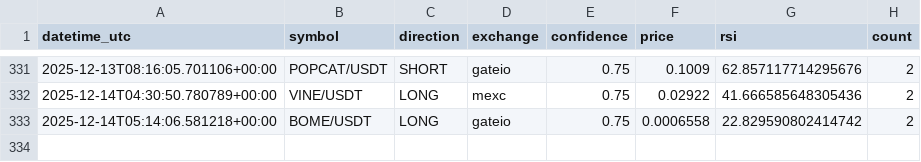
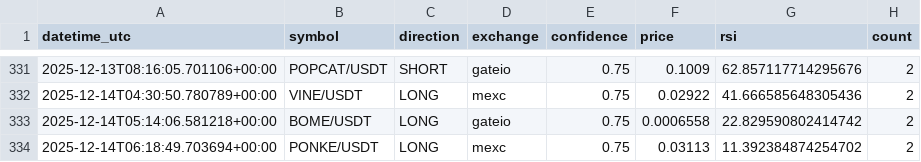
Before and after one commit to anilrajtiwari/Oct1, a CSV file: confirmed_signals_log.csv, drawn as a sheet; only a part is shown, gaps mark what is left out; the diff names each change by its address in the sheet, - before the commit and + after, or states it on an @@ line.

Commit message:
Add confirmed signal: PONKE/USDT LONG

```diff
--- a/confirmed_signals_log.csv
+++ b/confirmed_signals_log.csv
+row 334: 2025-12-14T06:18:49.703694+00:00 | PONKE/USDT | LONG | mexc | 0.75 | 0.03113 | 11.392384874254702 | 2
```
